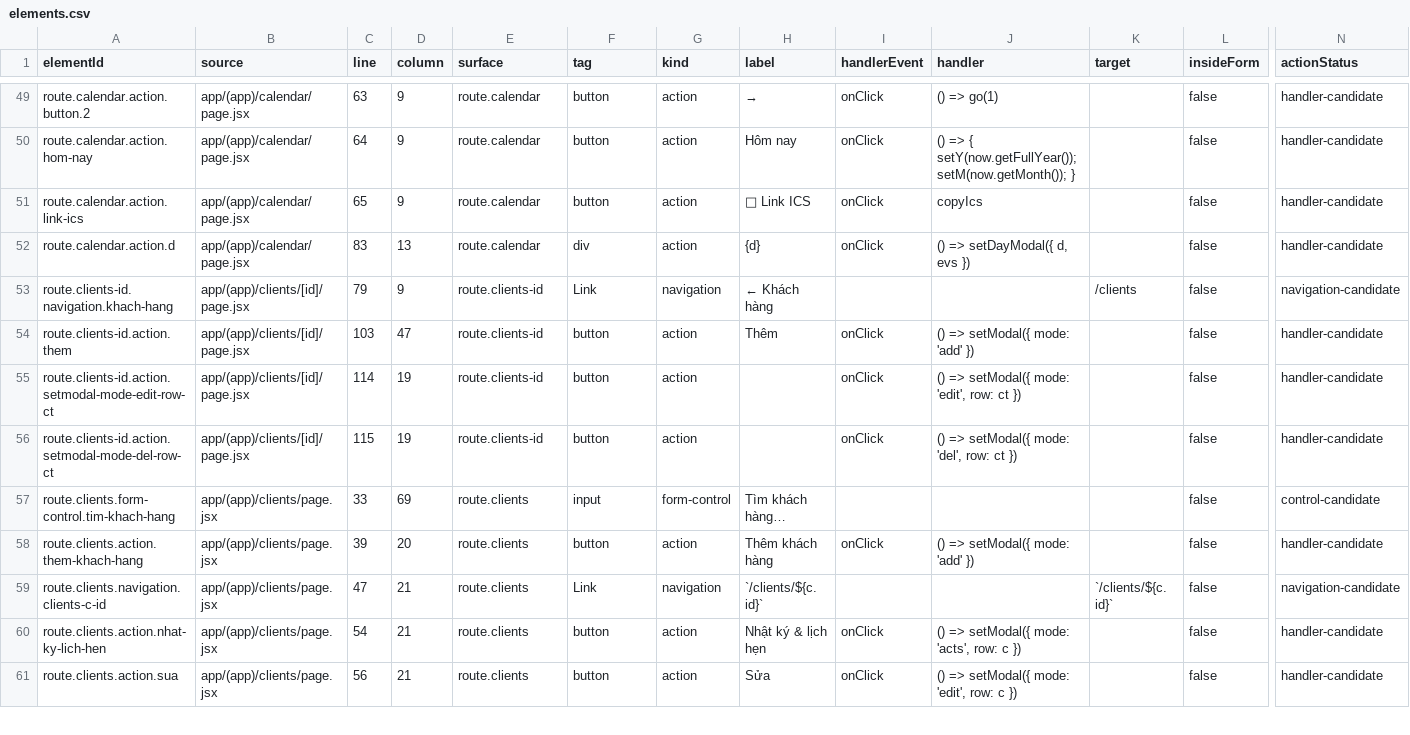
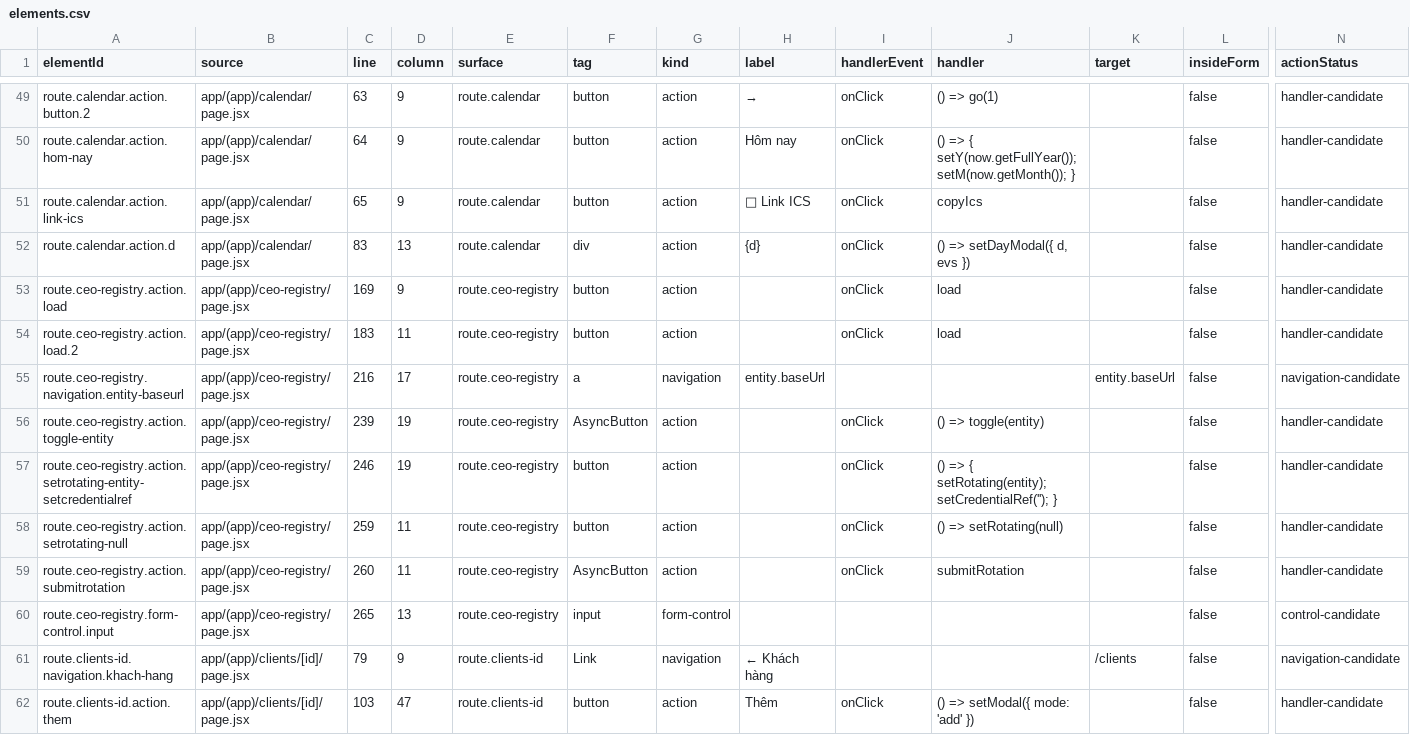
Before and after one commit to leozvu/repositoryrealms, a CSV file: qa/ui-inventory/elements.csv, drawn as a sheet; only a part is shown, gaps mark what is left out; the shorter side is filled out with more unchanged rows; rows hold the shown columns only; the diff names each change by its address in the sheet, - before the commit and + after, or states it on an @@ line.

Commit message:
feat(ceo): add central entity registry

```diff
--- a/qa/ui-inventory/elements.csv
+++ b/qa/ui-inventory/elements.csv
+row 53: route.ceo-registry.action.load | app/(app)/ceo-registry/page.jsx | 169 | 9 | route.ceo-registry | button | action |  | onClick | load |  | false | handler-candidate
+row 54: route.ceo-registry.action.load.2 | app/(app)/ceo-registry/page.jsx | 183 | 11 | route.ceo-registry | button | action |  | onClick | load |  | false | handler-candidate
+row 55: route.ceo-registry.navigation.entity-baseurl | app/(app)/ceo-registry/page.jsx | 216 | 17 | route.ceo-registry | a | navigation | entity.baseUrl |  |  | entity.baseUrl | false | navigation-candidate
+row 56: route.ceo-registry.action.toggle-entity | app/(app)/ceo-registry/page.jsx | 239 | 19 | route.ceo-registry | AsyncButton | action |  | onClick | () => toggle(entity) |  | false | handler-candidate
+row 57: route.ceo-registry.action.setrotating-entity-setcredentialref | app/(app)/ceo-registry/page.jsx | 246 | 19 | route.ceo-registry | button | action |  | onClick | () => { setRotating(entity); setCredentialRef(''); } |  | false | handler-candidate
+row 58: route.ceo-registry.action.setrotating-null | app/(app)/ceo-registry/page.jsx | 259 | 11 | route.ceo-registry | button | action |  | onClick | () => setRotating(null) |  | false | handler-candidate
+row 59: route.ceo-registry.action.submitrotation | app/(app)/ceo-registry/page.jsx | 260 | 11 | route.ceo-registry | AsyncButton | action |  | onClick | submitRotation |  | false | handler-candidate
+row 60: route.ceo-registry.form-control.input | app/(app)/ceo-registry/page.jsx | 265 | 13 | route.ceo-registry | input | form-control |  |  |  |  | false | control-candidate
```
Also changed, not shown: qa/ui-action-map/action-map.csv, qa/ui-action-map/api-contracts.csv, 28 other files.
